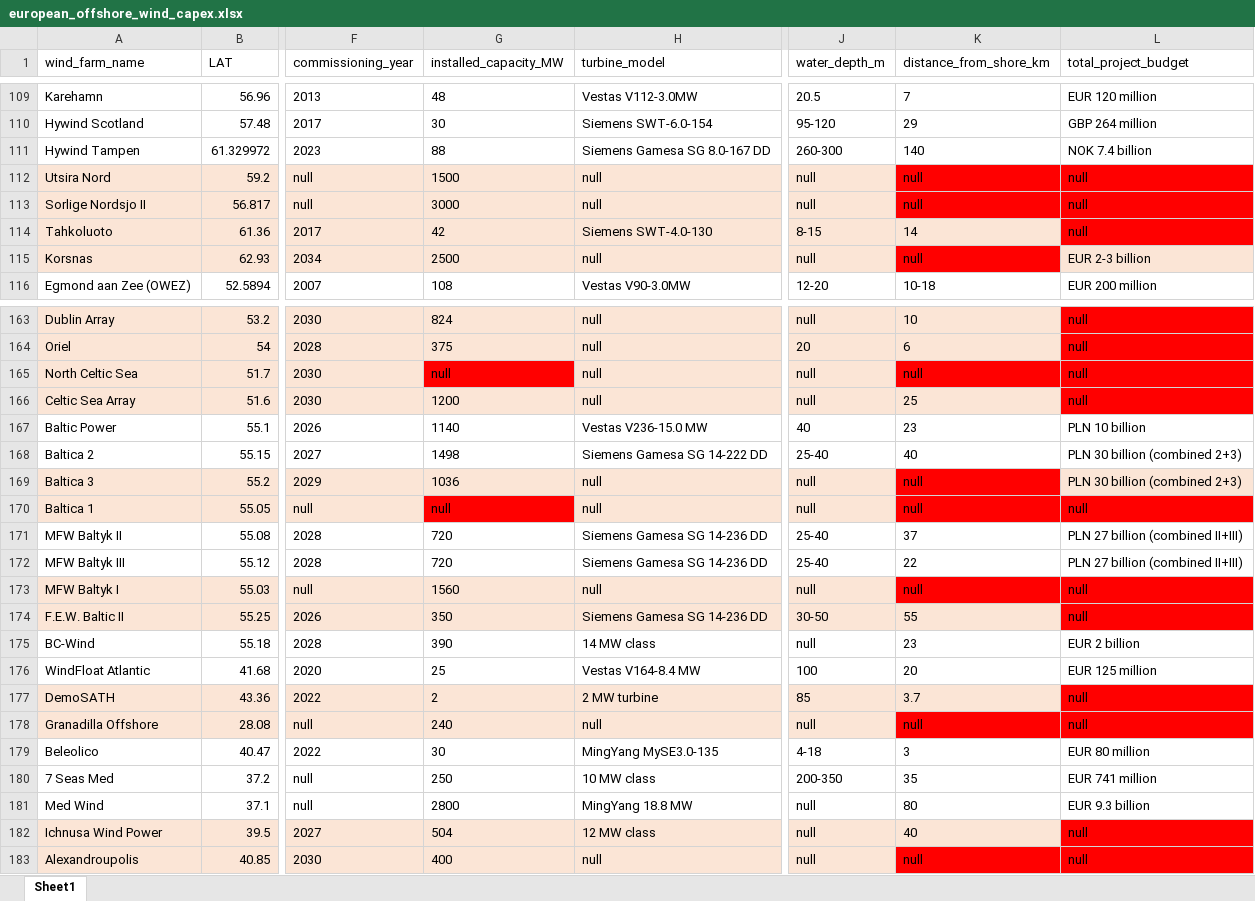
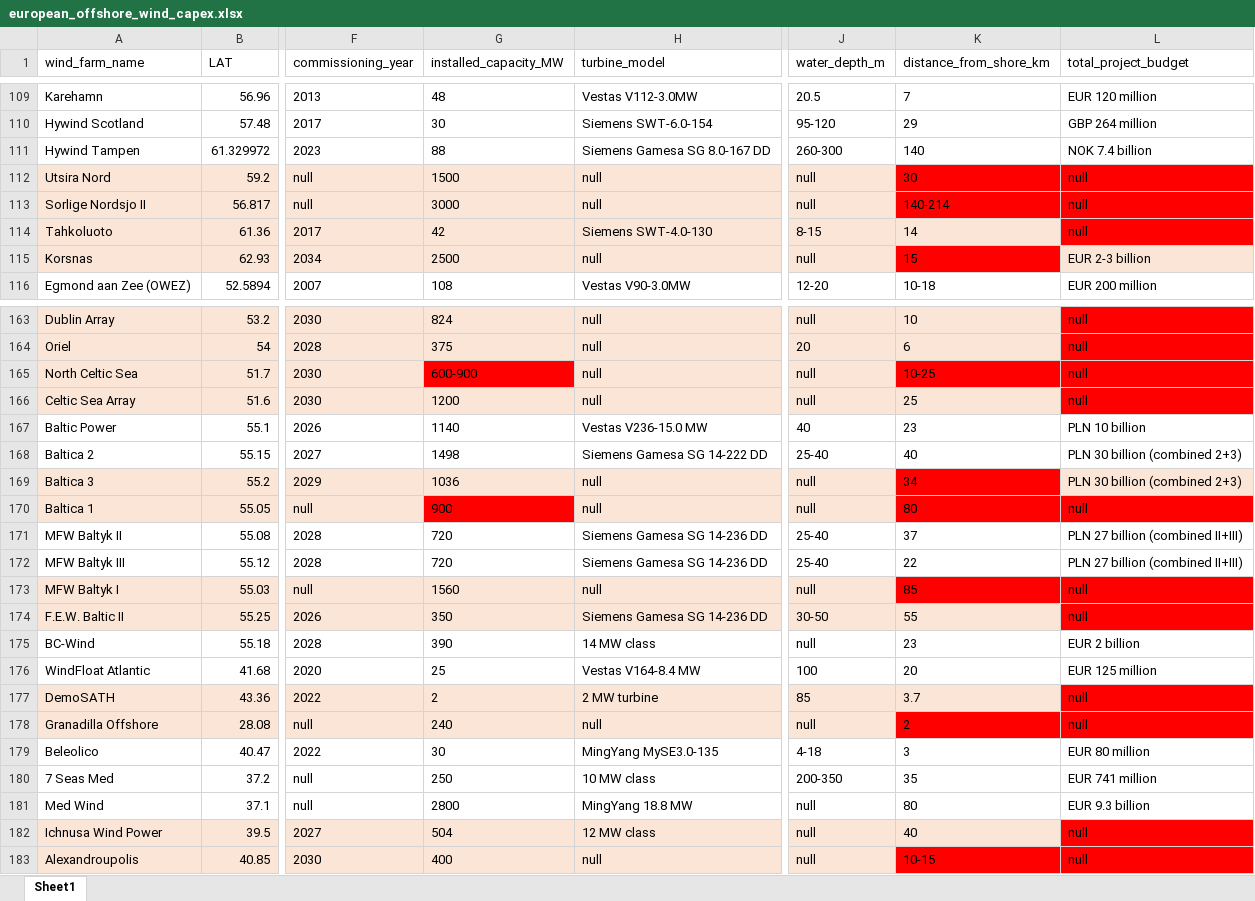
Before and after one commit to werag55/WindFarm, an Excel workbook: data/european_offshore_wind_capex.xlsx, sheet Sheet1, drawn as a sheet; only a part is shown, gaps mark what is left out; values as stored, in another font and other column widths than the file's, no borders; the diff covers the shown part only; the diff names each change by its address in the sheet, - before the commit and + after, or states it on an @@ line.

Commit message:
Filled missing installed capaciity and distance from shore

```diff
--- a/data/european_offshore_wind_capex.xlsx (sheet Sheet1)
+++ b/data/european_offshore_wind_capex.xlsx (sheet Sheet1)
-K112 (distance_from_shore_km): null
+K112 (distance_from_shore_km): 30
-K113 (distance_from_shore_km): null
+K113 (distance_from_shore_km): 140-214
-K115 (distance_from_shore_km): null
+K115 (distance_from_shore_km): 15
-G165 (installed_capacity_MW): null
+G165 (installed_capacity_MW): 600-900
-K165 (distance_from_shore_km): null
+K165 (distance_from_shore_km): 10-25
-K169 (distance_from_shore_km): null
+K169 (distance_from_shore_km): 34
-G170 (installed_capacity_MW): null
+G170 (installed_capacity_MW): 900
-K170 (distance_from_shore_km): null
+K170 (distance_from_shore_km): 80
-K173 (distance_from_shore_km): null
+K173 (distance_from_shore_km): 85
-K178 (distance_from_shore_km): null
+K178 (distance_from_shore_km): 2
-K183 (distance_from_shore_km): null
+K183 (distance_from_shore_km): 10-15
```
Also changed, not shown: 10 edited cells elsewhere in this sheet, 6 other files.
